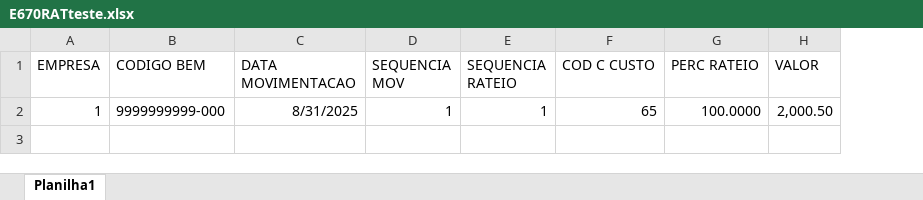
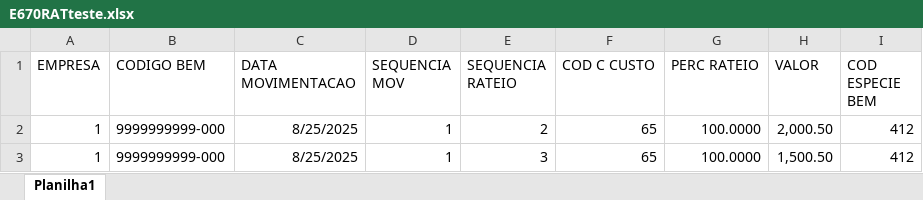
Before and after one commit to Laryssa75/ConversorExcel-txt-ERP, an Excel workbook: E670RATteste.xlsx, sheet Planilha1, drawn as a sheet; values as stored, in another font and other column widths than the file's, no borders; the diff names each change by its address in the sheet, - before the commit and + after, or states it on an @@ line.

```diff
--- a/E670RATteste.xlsx (sheet Planilha1)
+++ b/E670RATteste.xlsx (sheet Planilha1)
+column I (COD ESPECIE BEM), row 2: 412
-C2 (DATA MOVIMENTACAO): 8/31/2025
+C2 (DATA MOVIMENTACAO): 8/25/2025
-E2 (SEQUENCIA RATEIO): 1
+E2 (SEQUENCIA RATEIO): 2
+row 3: 1 | 9999999999-000 | 8/25/2025 | 1 | 3 | 65 | 100.0000 | 1,500.50 | 412
```
Also changed, not shown: 4 other files.
